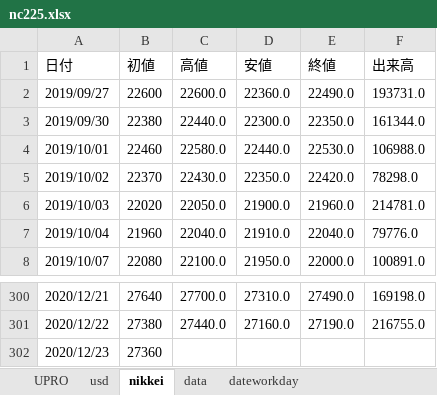
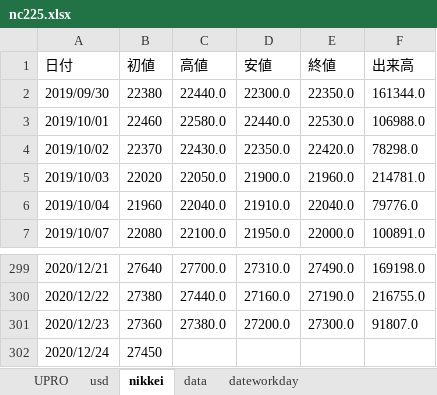
Before and after one commit to BEROCHLU/headless-scraping, an Excel workbook: xlsx/nc225.xlsx, sheet nikkei, drawn as a sheet; only a part is shown, gaps mark what is left out; values as stored, in another font and other column widths than the file's, no borders; removed rows and columns are numbered as before the commit, all else as after; the diff names each change by its address in the sheet, - before the commit and + after, or states it on an @@ line.

```diff
--- a/xlsx/nc225.xlsx (sheet nikkei)
+++ b/xlsx/nc225.xlsx (sheet nikkei)
-row 2: 2019/09/27 | 22600 | 22600.0 | 22360.0 | 22490.0 | 193731.0
-C301 (高値): (empty)
+C301 (高値): 27380.0
-D301 (安値): (empty)
+D301 (安値): 27200.0
-E301 (終値): (empty)
+E301 (終値): 27300.0
-F301 (出来高): (empty)
+F301 (出来高): 91807.0
+row 302: 2020/12/24 | 27450
```
Also changed, not shown: sheet data, sheet dateworkday, sheet UPRO, sheet usd, 2 other files.
